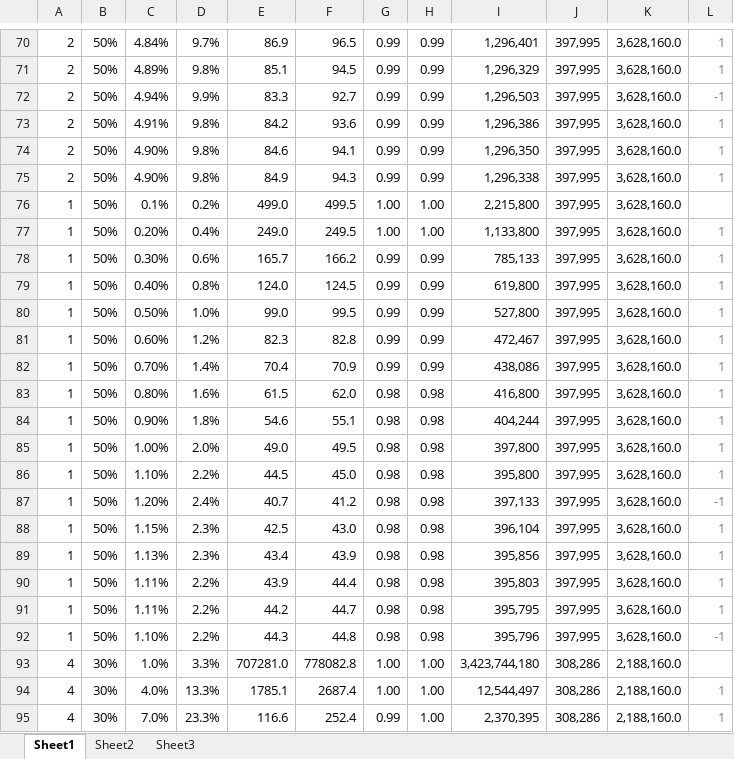
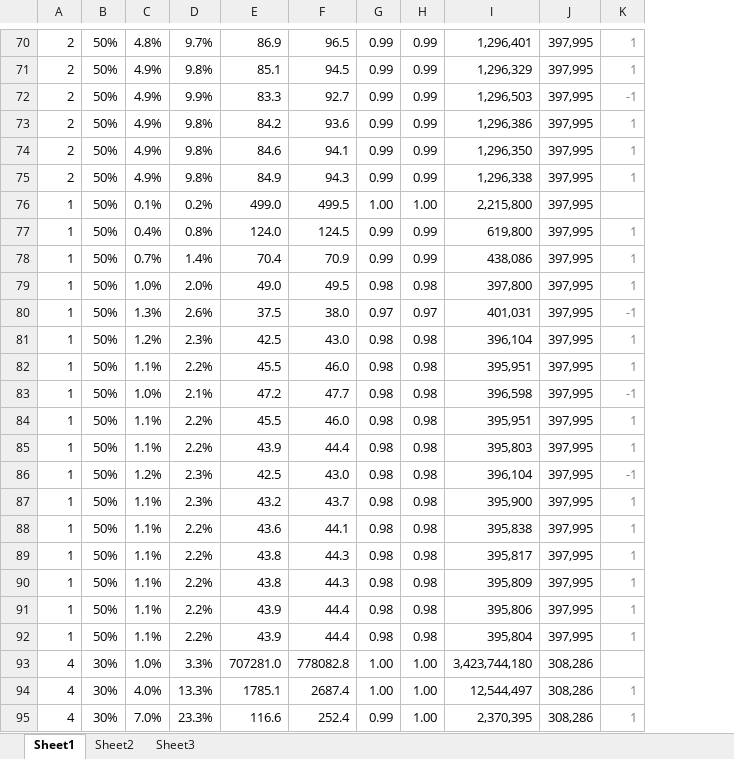
Before and after one commit to fresheneesz/proofOfTimeOwnership, an Excel workbook: PoA-min-attack-cost.xlsx, sheet Sheet1, drawn as a sheet; only a part is shown, gaps mark what is left out; values as stored, in another font and other column widths than the file's, no borders; conditional formats not drawn; removed rows and columns are numbered as before the commit, all else as after; the diff covers the shown part only; the diff names each change by its address in the sheet, - before the commit and + after, or states it on an @@ line.

```diff
--- a/PoA-min-attack-cost.xlsx (sheet Sheet1)
+++ b/PoA-min-attack-cost.xlsx (sheet Sheet1)
-column C, rows 70-76: 4.84% | 4.89% | 4.94% | 4.91% | 4.90% | 4.90% | 0.1%; row 79: 0.40%; row 82: 0.70%; row 85: 1.00%; rows 87-95: 1.20% | 1.15% | 1.13% | 1.11% | 1.11% | 1.10% | 1.0% | 4.0% | 7.0%
+column C, rows 70-82: 4.8% | 4.9% | 4.9% | 4.9% | 4.9% | 4.9% | 0.1% | 0.4% | 0.7% | 1.0% | 1.3% | 1.2% | 1.1%; row 85: 1.1%; rows 88-89: 1.1% | 1.1%; rows 93-95: 1.0% | 4.0% | 7.0%
-column K, rows 70-76: all 3,628,160.0; row 79: 3,628,160.0; row 82: 3,628,160.0; row 85: 3,628,160.0; rows 87-95: 3,628,160.0 | 3,628,160.0 | 3,628,160.0 | 3,628,160.0 | 3,628,160.0 | 3,628,160.0 | 2,188,160.0 | 2,188,160.0 | 2,188,160.0
-row 77: 1 | 50% | 0.20% | 0.4% | 249.0 | 249.5 | 1.00 | 1.00 | 1,133,800 | 397,995 | 3,628,160.0 | 1
-row 78: 1 | 50% | 0.30% | 0.6% | 165.7 | 166.2 | 0.99 | 0.99 | 785,133 | 397,995 | 3,628,160.0 | 1
-row 80: 1 | 50% | 0.50% | 1.0% | 99.0 | 99.5 | 0.99 | 0.99 | 527,800 | 397,995 | 3,628,160.0 | 1
-row 81: 1 | 50% | 0.60% | 1.2% | 82.3 | 82.8 | 0.99 | 0.99 | 472,467 | 397,995 | 3,628,160.0 | 1
-row 83: 1 | 50% | 0.80% | 1.6% | 61.5 | 62.0 | 0.98 | 0.98 | 416,800 | 397,995 | 3,628,160.0 | 1
-row 84: 1 | 50% | 0.90% | 1.8% | 54.6 | 55.1 | 0.98 | 0.98 | 404,244 | 397,995 | 3,628,160.0 | 1
-row 86: 1 | 50% | 1.10% | 2.2% | 44.5 | 45.0 | 0.98 | 0.98 | 395,800 | 397,995 | 3,628,160.0 | 1
-D80: 2.4%
+D80: 2.6%
-E80: 40.7
+E80: 37.5
-F80: 41.2
+F80: 38.0
-G80: 0.98
+G80: 0.97
-H80: 0.98
+H80: 0.97
-I80: 397,133
+I80: 401,031
-D82: 2.3%
+D82: 2.2%
-E82: 43.4
+E82: 45.5
-F82: 43.9
+F82: 46.0
-I82: 395,856
+I82: 395,951
+row 83: 1 | 50% | 1.0% | 2.1% | 47.2 | 47.7 | 0.98 | 0.98 | 396,598 | 397,995 | -1
+row 84: 1 | 50% | 1.1% | 2.2% | 45.5 | 46.0 | 0.98 | 0.98 | 395,951 | 397,995 | 1
+row 86: 1 | 50% | 1.2% | 2.3% | 42.5 | 43.0 | 0.98 | 0.98 | 396,104 | 397,995 | -1
+row 87: 1 | 50% | 1.1% | 2.3% | 43.2 | 43.7 | 0.98 | 0.98 | 395,900 | 397,995 | 1
-E88: 44.2
+E88: 43.6
-F88: 44.7
+F88: 44.1
-I88: 395,795
+I88: 395,838
-E89: 44.3
+E89: 43.8
-F89: 44.8
+F89: 44.3
-I89: 395,796
+I89: 395,817
-K89: -1
+K89: 1
+row 90: 1 | 50% | 1.1% | 2.2% | 43.8 | 44.3 | 0.98 | 0.98 | 395,809 | 397,995 | 1
+row 91: 1 | 50% | 1.1% | 2.2% | 43.9 | 44.4 | 0.98 | 0.98 | 395,806 | 397,995 | 1
+row 92: 1 | 50% | 1.1% | 2.2% | 43.9 | 44.4 | 0.98 | 0.98 | 395,804 | 397,995 | 1
```
Also changed, not shown: 10 added rows, 10 removed rows and 260 edited cells elsewhere in this sheet, formulas that keep their value, PoA-attack-cost.xlsx, 1 other file.
